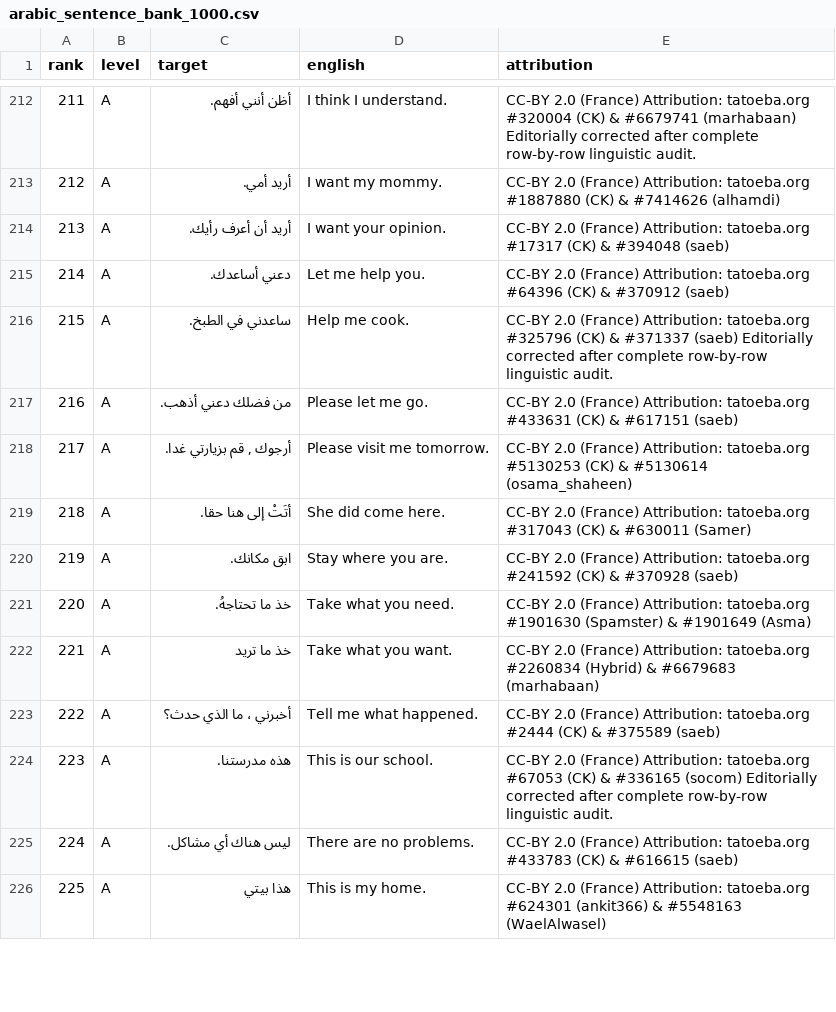
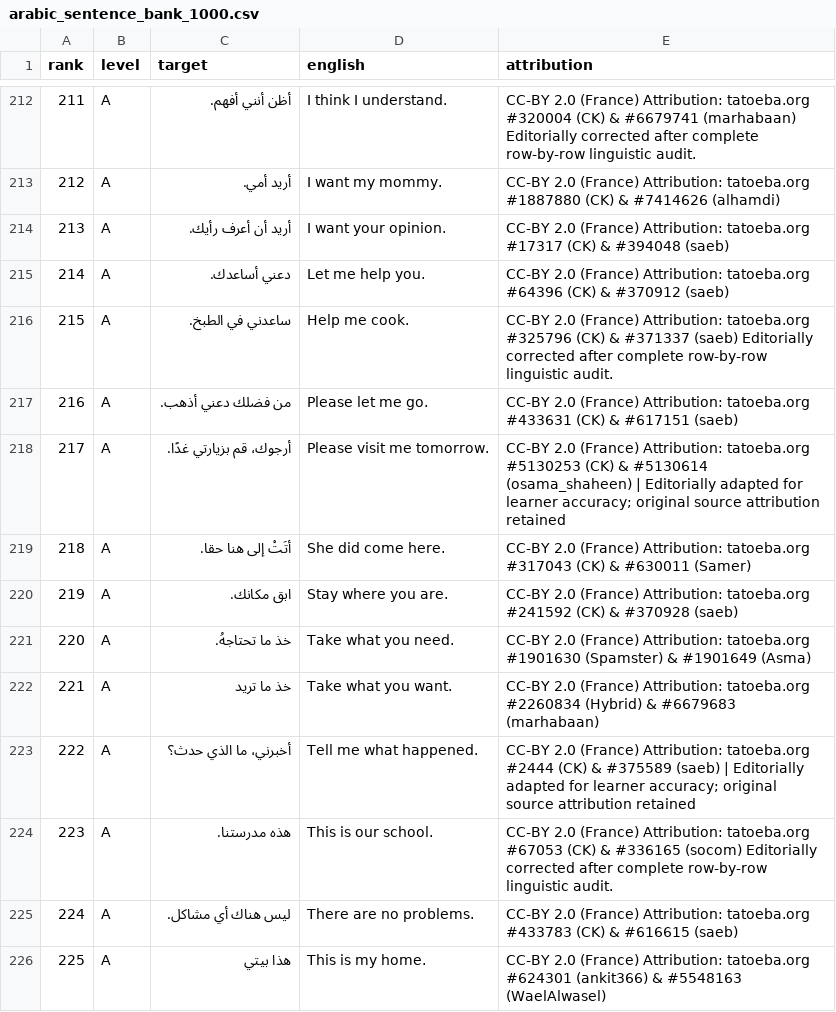
Before and after one commit to ualispublishing/learning, a CSV file: completed/languages/workbooks/v1.0/arabic/arabic_sentence_bank_1000.csv, drawn as a sheet; only a part is shown, gaps mark what is left out; the diff covers the shown part only.

```diff
--- a/completed/languages/workbooks/v1.0/arabic/arabic_sentence_bank_1000.csv
+++ b/completed/languages/workbooks/v1.0/arabic/arabic_sentence_bank_1000.csv
@@ -217,3 +217,3 @@
 216,A,من فضلك دعني أذهب.,Please let me go.,CC-BY 2.0 (France) Attribution: tatoeba.org #433631 (CK) & #617151 (saeb)
-217,A,"أرجوك , قم بزيارتي غدا.",Please visit me tomorrow.,CC-BY 2.0 (France) Attribution: tatoeba.org #5130253 (CK) & #5130614 (osama_shaheen)
+217,A,أرجوك، قم بزيارتي غدًا.,Please visit me tomorrow.,CC-BY 2.0 (France) Attribution: tatoeba.org #5130253 (CK) & #5130614 (osama_shaheen) | Editorially adapted for learner accuracy; original source attribution retained
 218,A,أتَتْ إلى هنا حقا.,She did come here.,CC-BY 2.0 (France) Attribution: tatoeba.org #317043 (CK) & #630011 (Samer)
@@ -222,3 +222,3 @@
 221,A,خذ ما تريد,Take what you want.,CC-BY 2.0 (France) Attribution: tatoeba.org #2260834 (Hybrid) & #6679683 (marhabaan)
-222,A,أخبرني ، ما الذي حدث؟,Tell me what happened.,CC-BY 2.0 (France) Attribution: tatoeba.org #2444 (CK) & #375589 (saeb)
+222,A,أخبرني، ما الذي حدث؟,Tell me what happened.,CC-BY 2.0 (France) Attribution: tatoeba.org #2444 (CK) & #375589 (saeb) | Editorially adapted for learner accuracy; original source attribution retained
 223,A,هذه مدرستنا.,This is our school.,CC-BY 2.0 (France) Attribution: tatoeba.org #67053 (CK) & #336165 (socom) Editorially corrected after complete row-by-row linguistic audit.
```
Also changed, not shown: 117 edited cells elsewhere in this file, completed/languages/workbooks/v1.0/french/french_sentence_bank_1000.csv, completed/languages/workbooks/v1.0/urdu/urdu_sentence_bank_1000.csv, 53 other files.
